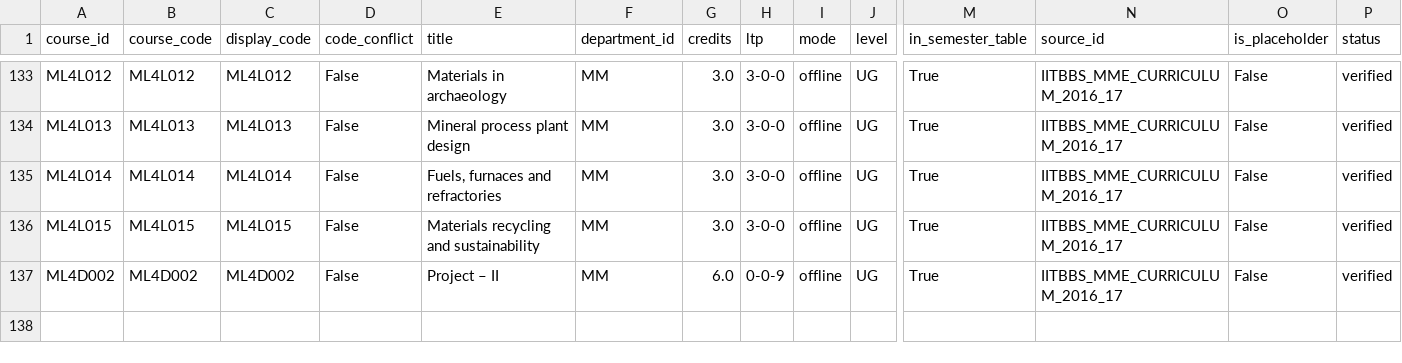
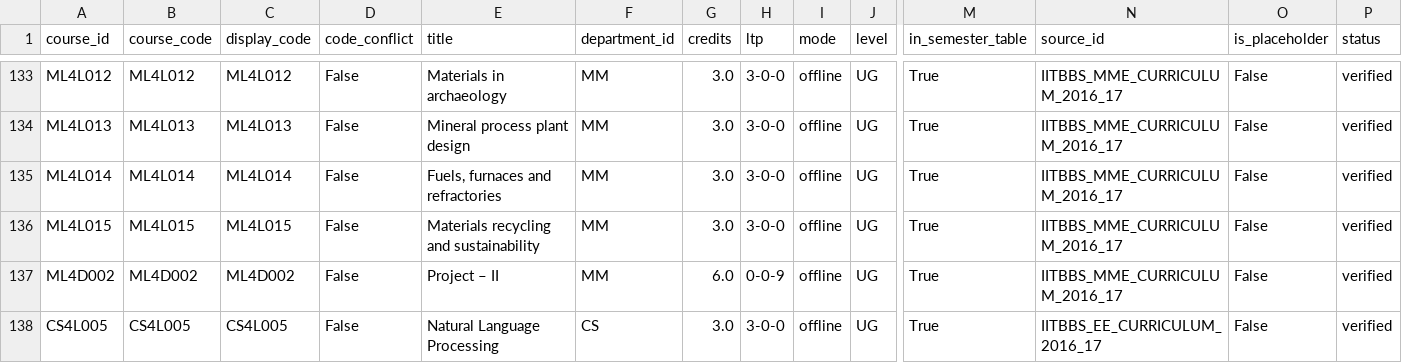
Before and after one commit to SusheelSagar4/EBuddy, a CSV file: data/seed/kb/course.csv, drawn as a sheet; only a part is shown, gaps mark what is left out; rows hold the shown columns only; the diff names each change by its address in the sheet, - before the commit and + after, or states it on an @@ line.

```diff
--- a/data/seed/kb/course.csv
+++ b/data/seed/kb/course.csv
+row 138: CS4L005 | CS4L005 | CS4L005 | False | Natural Language Processing | CS | 3.0 | 3-0-0 | offline | UG | True | IITBBS_EE_CURRICULUM_2016_17 | False | verified
```
Also changed, not shown: data/seed/kb/course_offering.csv, 40 other files.
